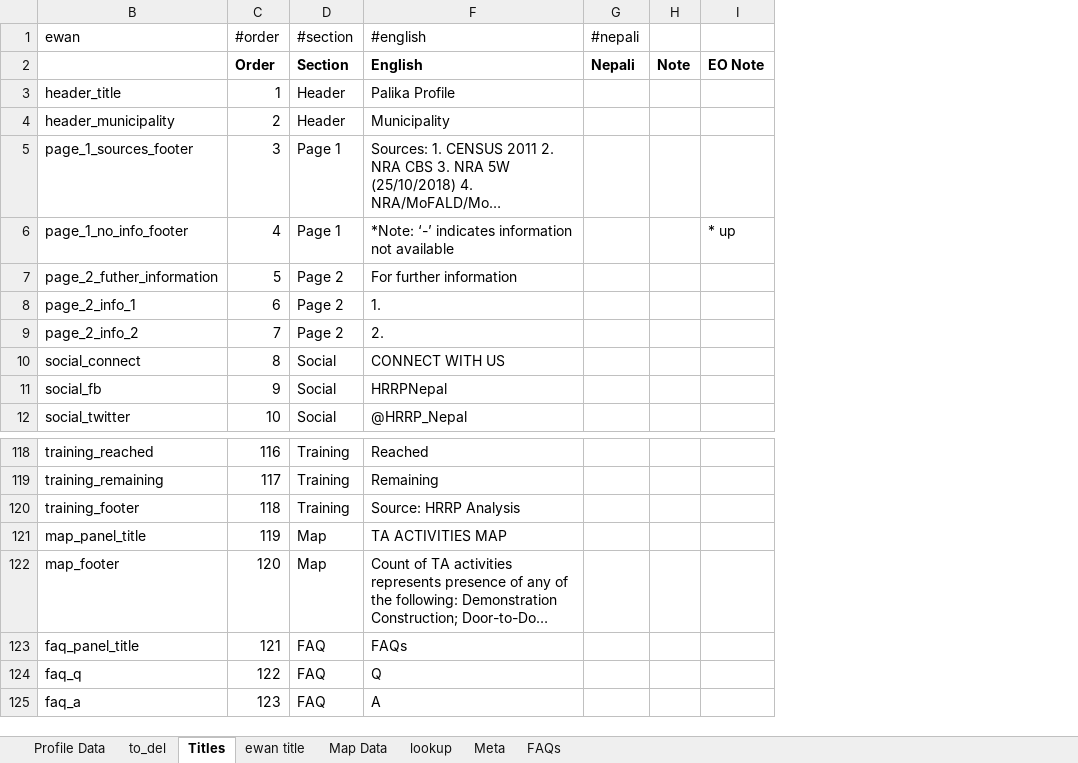
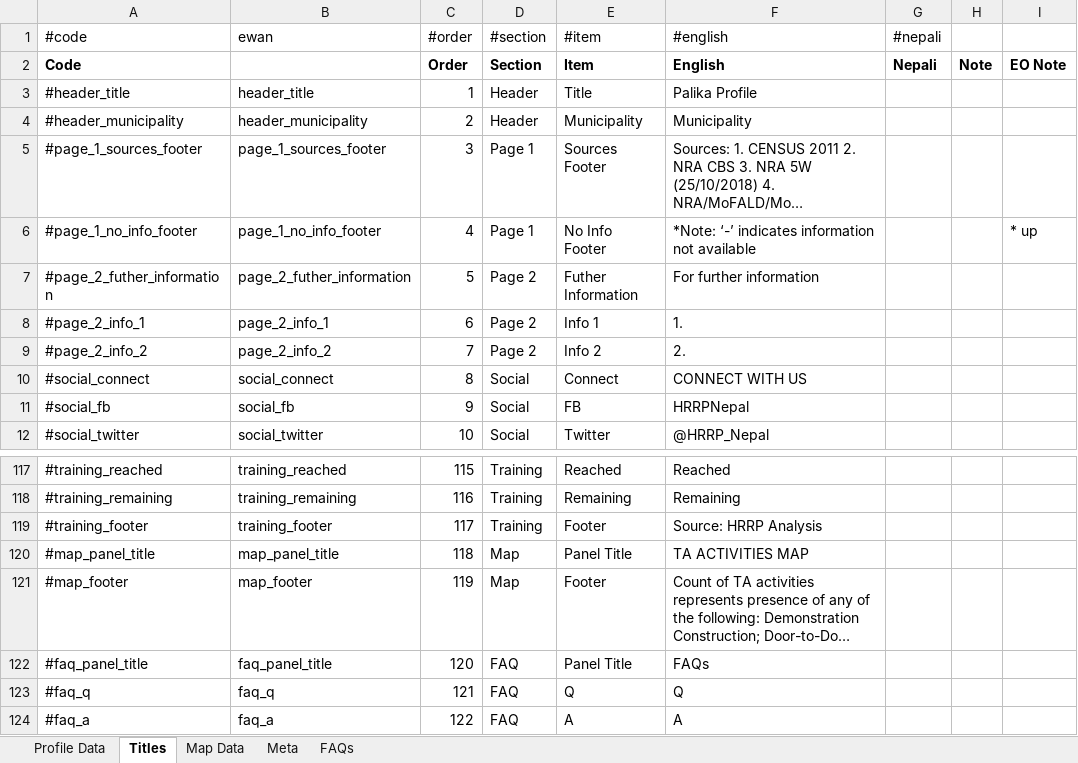
Before and after one commit to toggle-corp/palika-profile, an Excel workbook: resources/data/profile_data_structure_template.xlsx, sheet Titles, drawn as a sheet; only a part is shown, gaps mark what is left out; long unchanged cells end in …; values as stored, in another font and other column widths than the file's, no borders; addresses are those after the commit; the diff covers the shown part only; the diff names each change by its address in the sheet, - before the commit and + after, or states it on an @@ line.

Commit message:
key contacts and tweaks
removed “municipality”
fix test logic for lengths of map and profile generation
check output dir, and create if not
added 2 rows for key contacts

```diff
--- a/resources/data/profile_data_structure_template.xlsx (sheet Titles)
+++ b/resources/data/profile_data_structure_template.xlsx (sheet Titles)
-sheet tab: to_del
-sheet tab: ewan title
-sheet tab: lookup
@@ column A (#code) unhidden, rows 2-12: Code | #header_title | #header_municipality | #page_1_sources_footer | #page_1_no_info_footer | #page_2_futher_information | #page_2_info_1 | #page_2_info_2 | #social_connect | #social_fb | #social_twitter; rows 117-124: #training_reached | #training_remaining | #training_footer | #map_panel_title | #map_footer | #faq_panel_title | #faq_q | #faq_a @@
@@ column E (#item) unhidden, rows 2-12: Item | Title | Municipality | Sources Footer | No Info Footer | Futher Information | Info 1 | Info 2 | Connect | FB | Twitter; rows 117-124: Reached | Remaining | Footer | Panel Title | Footer | Panel Title | Q | A @@
-C117 (#order): 116
+C117 (#order): 115
-C118 (#order): 117
+C118 (#order): 116
-C119 (#order): 118
+C119 (#order): 117
-C120 (#order): 119
+C120 (#order): 118
-C121 (#order): 120
+C121 (#order): 119
-C122 (#order): 121
+C122 (#order): 120
-C123 (#order): 122
+C123 (#order): 121
-C124 (#order): 123
+C124 (#order): 122
```
Also changed, not shown: 1 removed row and 26 edited cells elsewhere in this sheet, sheet Profile Data, sheet Meta, formulas that keep their value, hidden cells, 24 other files.
